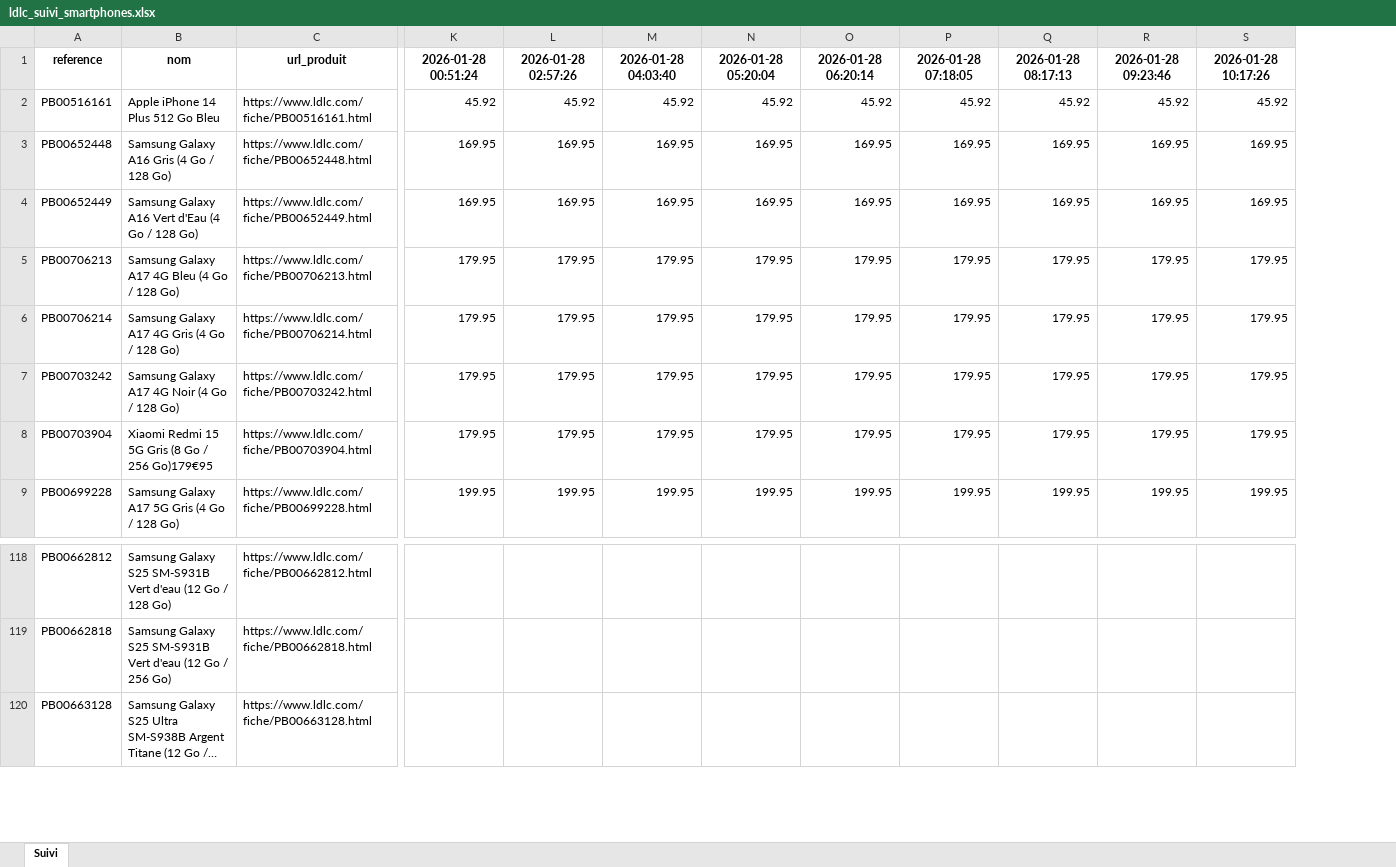
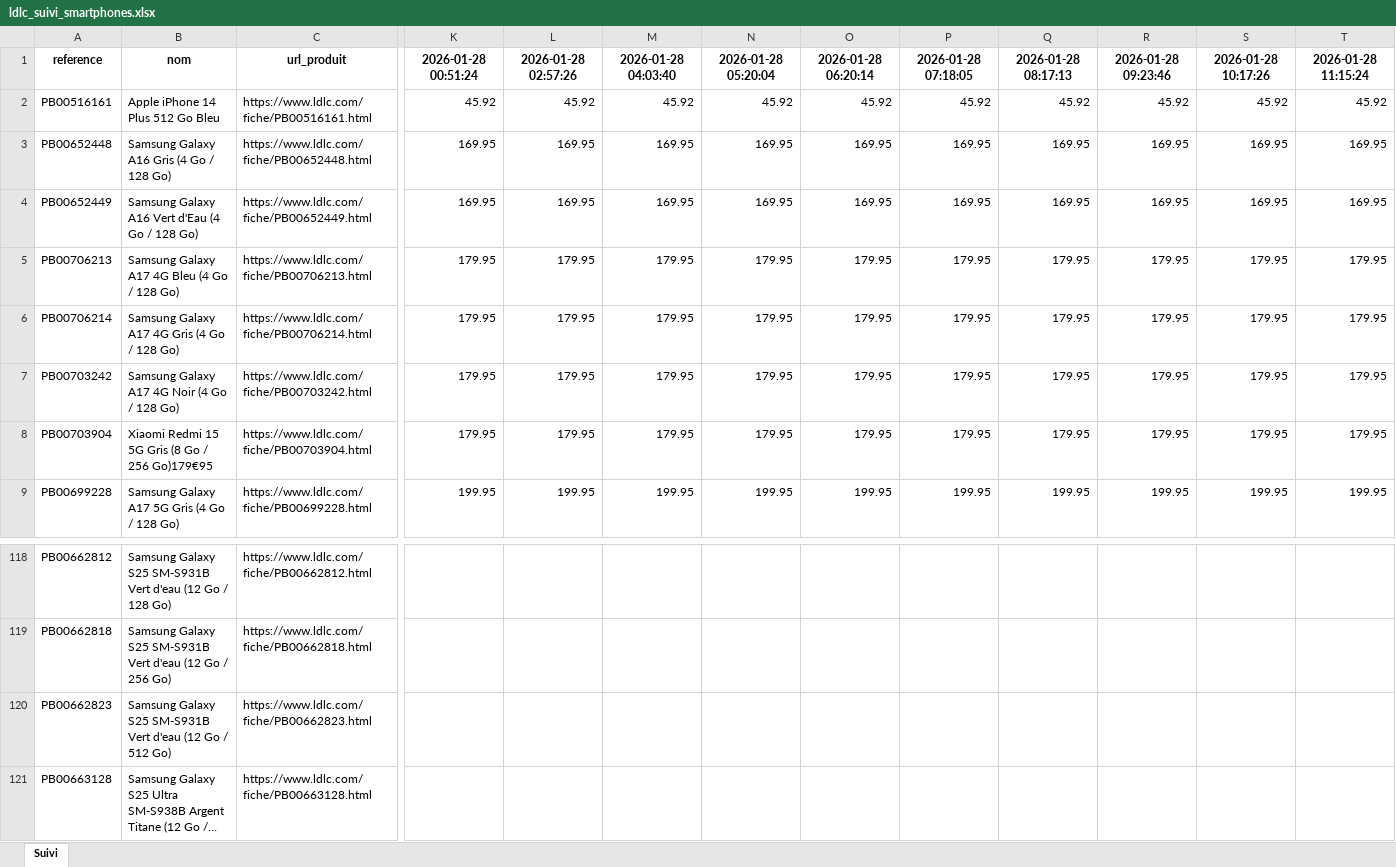
Before and after one commit to Ali-geomarket/datanomics, an Excel workbook: ldlc_suivi_smartphones.xlsx, sheet Suivi, drawn as a sheet; only a part is shown, gaps mark what is left out; long unchanged cells end in …; values as stored, in another font and other column widths than the file's, no borders; rows hold the shown columns only; the diff names each change by its address in the sheet, - before the commit and + after, or states it on an @@ line.

```diff
--- a/ldlc_suivi_smartphones.xlsx (sheet Suivi)
+++ b/ldlc_suivi_smartphones.xlsx (sheet Suivi)
+column T, rows 1-9: 2026-01-28 11:15:24 | 45.92 | 169.95 | 169.95 | 179.95 | 179.95 | 179.95 | 179.95 | 199.95
+row 120: PB00662823 | Samsung Galaxy S25 SM-S931B Vert d'eau (12 Go / 512 Go) | https://www.ldlc.com/fiche/PB00662823.html
```
